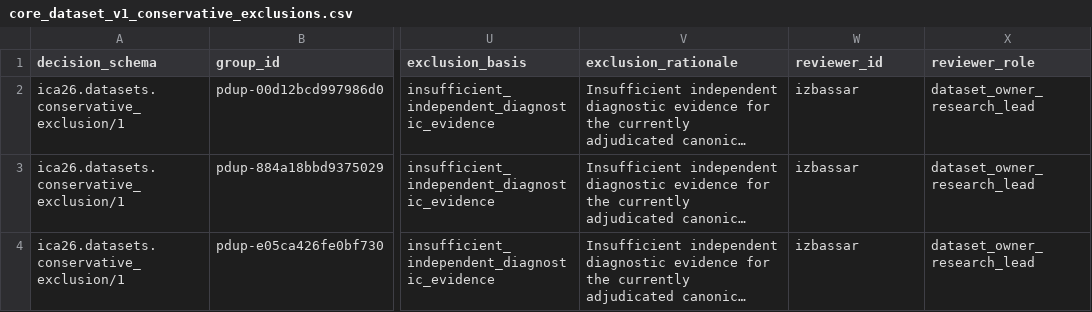
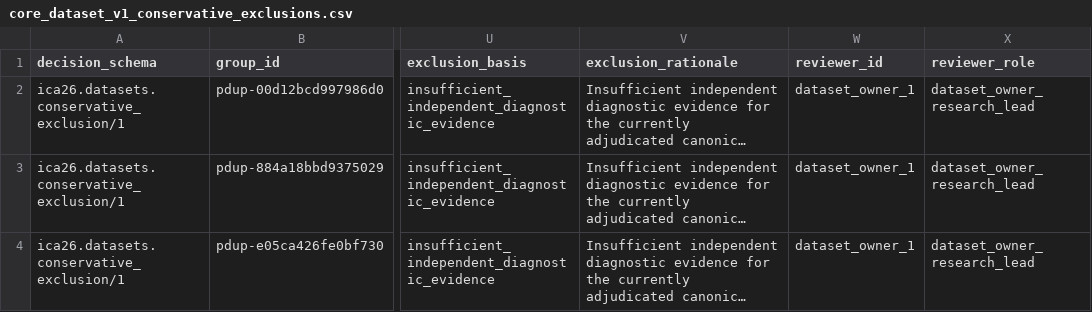
Before and after one commit to IzbassarO/plant-risk-eval, a CSV file: data/exclusions/core_dataset_v1_conservative_exclusions.csv, drawn as a sheet; only a part is shown, gaps mark what is left out; long unchanged cells end in …; the diff names each change by its address in the sheet, - before the commit and + after, or states it on an @@ line.

```diff
--- a/data/exclusions/core_dataset_v1_conservative_exclusions.csv
+++ b/data/exclusions/core_dataset_v1_conservative_exclusions.csv
-W2:W4 (reviewer_id): izbassar
+W2:W4 (reviewer_id): dataset_owner_1
```
Also changed, not shown: 10 other files.
